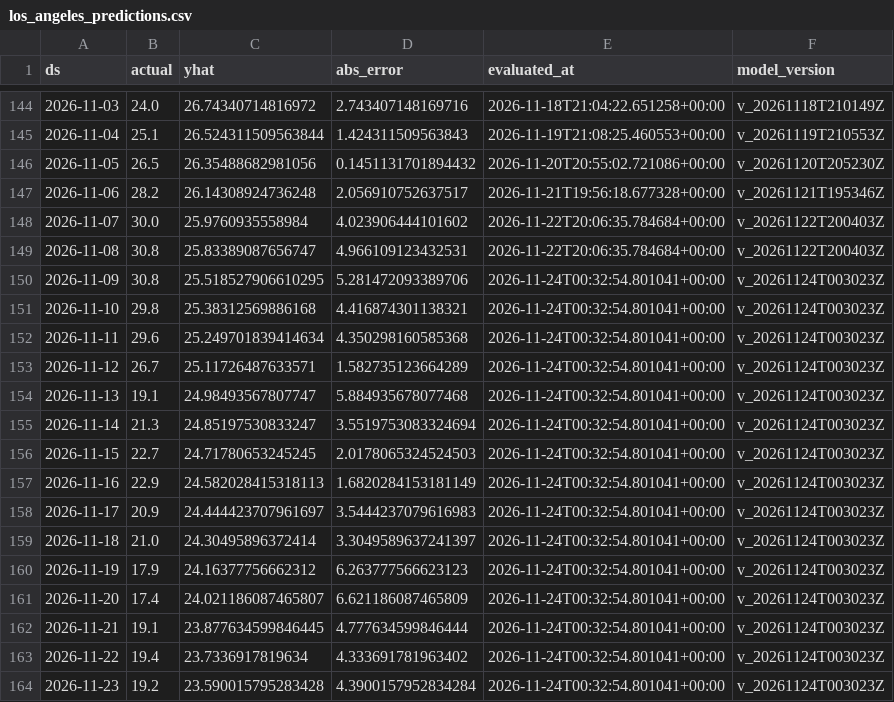
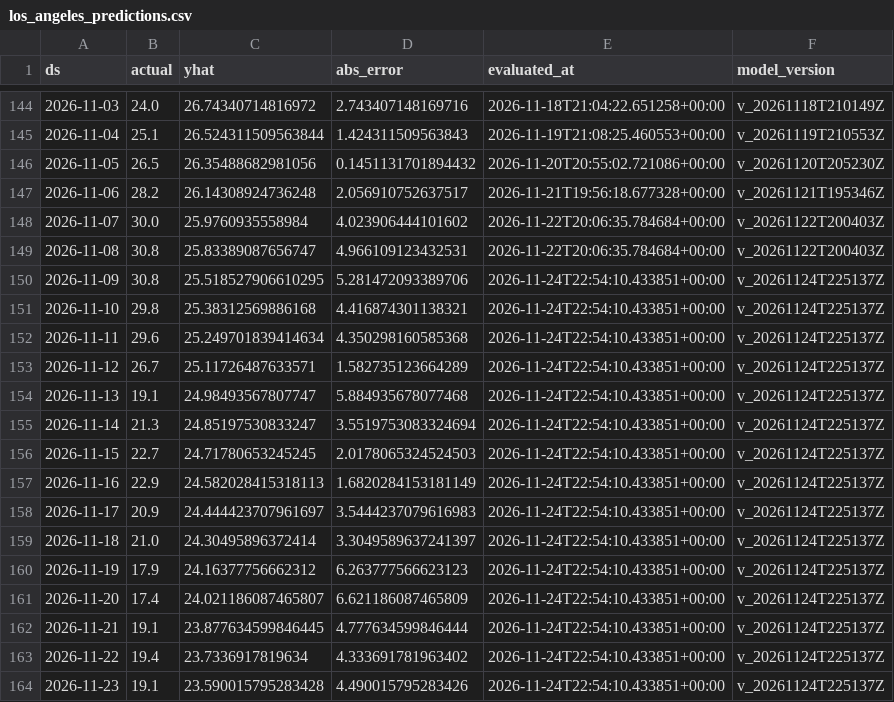
Before and after one commit to rohanc27/weather-forecast-mlops, a CSV file: monitoring/los_angeles_predictions.csv, drawn as a sheet; only a part is shown, gaps mark what is left out.

```diff
--- a/monitoring/los_angeles_predictions.csv
+++ b/monitoring/los_angeles_predictions.csv
@@ -149,16 +149,16 @@ ds,actual,yhat,abs_error,evaluated_at,model_version
 2026-11-08,30.8,25.83389087656747,4.966109123432531,2026-11-22T20:06:35.784684+00:00,v_20261122T200403Z
-2026-11-09,30.8,25.518527906610295,5.281472093389706,2026-11-24T00:32:54.801041+00:00,v_20261124T003023Z
-2026-11-10,29.8,25.38312569886168,4.416874301138321,2026-11-24T00:32:54.801041+00:00,v_20261124T003023Z
-2026-11-11,29.6,25.249701839414634,4.350298160585368,2026-11-24T00:32:54.801041+00:00,v_20261124T003023Z
-2026-11-12,26.7,25.11726487633571,1.582735123664289,2026-11-24T00:32:54.801041+00:00,v_20261124T003023Z
-2026-11-13,19.1,24.98493567807747,5.884935678077468,2026-11-24T00:32:54.801041+00:00,v_20261124T003023Z
-2026-11-14,21.3,24.85197530833247,3.5519753083324694,2026-11-24T00:32:54.801041+00:00,v_20261124T003023Z
-2026-11-15,22.7,24.71780653245245,2.0178065324524503,2026-11-24T00:32:54.801041+00:00,v_20261124T003023Z
-2026-11-16,22.9,24.582028415318113,1.6820284153181149,2026-11-24T00:32:54.801041+00:00,v_20261124T003023Z
-2026-11-17,20.9,24.444423707961697,3.5444237079616983,2026-11-24T00:32:54.801041+00:00,v_20261124T003023Z
-2026-11-18,21.0,24.30495896372414,3.3049589637241397,2026-11-24T00:32:54.801041+00:00,v_20261124T003023Z
-2026-11-19,17.9,24.16377756662312,6.263777566623123,2026-11-24T00:32:54.801041+00:00,v_20261124T003023Z
-2026-11-20,17.4,24.021186087465807,6.621186087465809,2026-11-24T00:32:54.801041+00:00,v_20261124T003023Z
-2026-11-21,19.1,23.877634599846445,4.777634599846444,2026-11-24T00:32:54.801041+00:00,v_20261124T003023Z
-2026-11-22,19.4,23.7336917819634,4.333691781963402,2026-11-24T00:32:54.801041+00:00,v_20261124T003023Z
-2026-11-23,19.2,23.590015795283428,4.3900157952834284,2026-11-24T00:32:54.801041+00:00,v_20261124T003023Z
+2026-11-09,30.8,25.518527906610295,5.281472093389706,2026-11-24T22:54:10.433851+00:00,v_20261124T225137Z
+2026-11-10,29.8,25.38312569886168,4.416874301138321,2026-11-24T22:54:10.433851+00:00,v_20261124T225137Z
+2026-11-11,29.6,25.249701839414634,4.350298160585368,2026-11-24T22:54:10.433851+00:00,v_20261124T225137Z
+2026-11-12,26.7,25.11726487633571,1.582735123664289,2026-11-24T22:54:10.433851+00:00,v_20261124T225137Z
+2026-11-13,19.1,24.98493567807747,5.884935678077468,2026-11-24T22:54:10.433851+00:00,v_20261124T225137Z
+2026-11-14,21.3,24.85197530833247,3.5519753083324694,2026-11-24T22:54:10.433851+00:00,v_20261124T225137Z
+2026-11-15,22.7,24.71780653245245,2.0178065324524503,2026-11-24T22:54:10.433851+00:00,v_20261124T225137Z
+2026-11-16,22.9,24.582028415318113,1.6820284153181149,2026-11-24T22:54:10.433851+00:00,v_20261124T225137Z
+2026-11-17,20.9,24.444423707961697,3.5444237079616983,2026-11-24T22:54:10.433851+00:00,v_20261124T225137Z
+2026-11-18,21.0,24.30495896372414,3.3049589637241397,2026-11-24T22:54:10.433851+00:00,v_20261124T225137Z
+2026-11-19,17.9,24.16377756662312,6.263777566623123,2026-11-24T22:54:10.433851+00:00,v_20261124T225137Z
+2026-11-20,17.4,24.021186087465807,6.621186087465809,2026-11-24T22:54:10.433851+00:00,v_20261124T225137Z
+2026-11-21,19.1,23.877634599846445,4.777634599846444,2026-11-24T22:54:10.433851+00:00,v_20261124T225137Z
+2026-11-22,19.4,23.7336917819634,4.333691781963402,2026-11-24T22:54:10.433851+00:00,v_20261124T225137Z
+2026-11-23,19.1,23.590015795283428,4.490015795283426,2026-11-24T22:54:10.433851+00:00,v_20261124T225137Z
```
Also changed, not shown: monitoring/mountain_view_predictions.csv, monitoring/san_francisco_predictions.csv, 5 other files.
